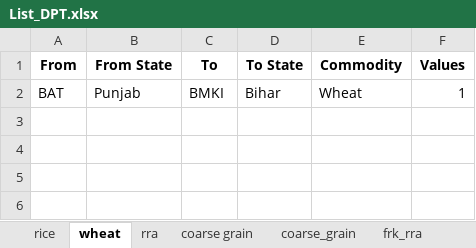
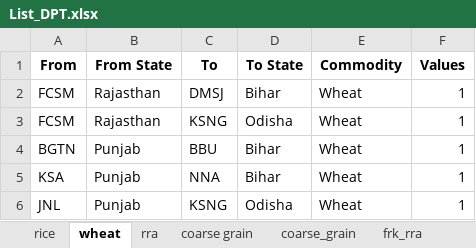
Before and after one commit to Saurabh-Gawande/Fci_Tool, an Excel workbook: Output/List_DPT.xlsx, sheet wheat, drawn as a sheet; values as stored, in another font and other column widths than the file's, no borders; addresses are those after the commit; the diff names each change by its address in the sheet, - before the commit and + after, or states it on an @@ line.

```diff
--- a/Output/List_DPT.xlsx (sheet wheat)
+++ b/Output/List_DPT.xlsx (sheet wheat)
+row 2: FCSM | Rajasthan | DMSJ | Bihar | Wheat | 1
+row 3: FCSM | Rajasthan | KSNG | Odisha | Wheat | 1
-A4 (From): BAT
+A4 (From): BGTN
-C4 (To): BMKI
+C4 (To): BBU
+row 5: KSA | Punjab | NNA | Bihar | Wheat | 1
+row 6: JNL | Punjab | KSNG | Odisha | Wheat | 1
```
Also changed, not shown: sheet rra, 3 other files.
